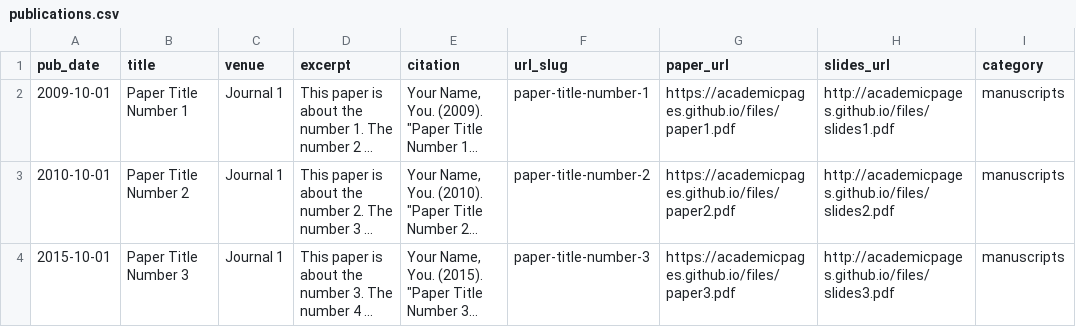
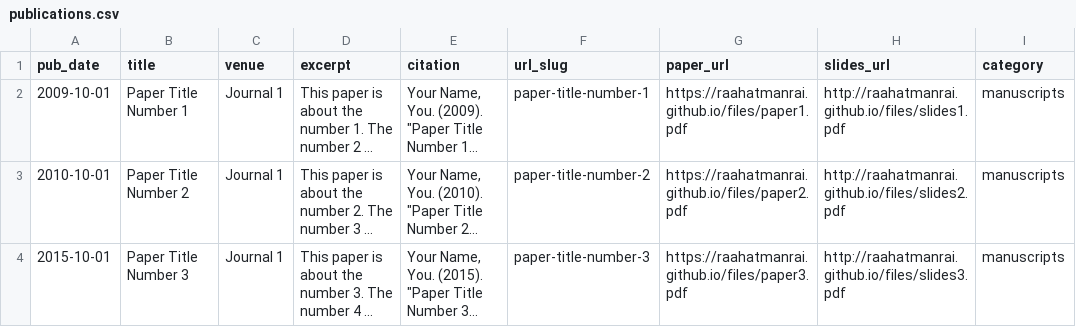
Before and after one commit to RaahatManrai/RaahatManrai.github.io, a CSV file: markdown_generator/publications.csv, drawn as a sheet; long unchanged cells end in …; the diff names each change by its address in the sheet, - before the commit and + after, or states it on an @@ line.

```diff
--- a/markdown_generator/publications.csv
+++ b/markdown_generator/publications.csv
-G2 (paper_url): https://academicpages.github.io/files/paper1.pdf
+G2 (paper_url): https://raahatmanrai.github.io/files/paper1.pdf
-H2 (slides_url): http://academicpages.github.io/files/slides1.pdf
+H2 (slides_url): http://raahatmanrai.github.io/files/slides1.pdf
-G3 (paper_url): https://academicpages.github.io/files/paper2.pdf
+G3 (paper_url): https://raahatmanrai.github.io/files/paper2.pdf
-H3 (slides_url): http://academicpages.github.io/files/slides2.pdf
+H3 (slides_url): http://raahatmanrai.github.io/files/slides2.pdf
-G4 (paper_url): https://academicpages.github.io/files/paper3.pdf
+G4 (paper_url): https://raahatmanrai.github.io/files/paper3.pdf
-H4 (slides_url): http://academicpages.github.io/files/slides3.pdf
+H4 (slides_url): http://raahatmanrai.github.io/files/slides3.pdf
```
Also changed, not shown: markdown_generator/publications.tsv, 10 other files.
